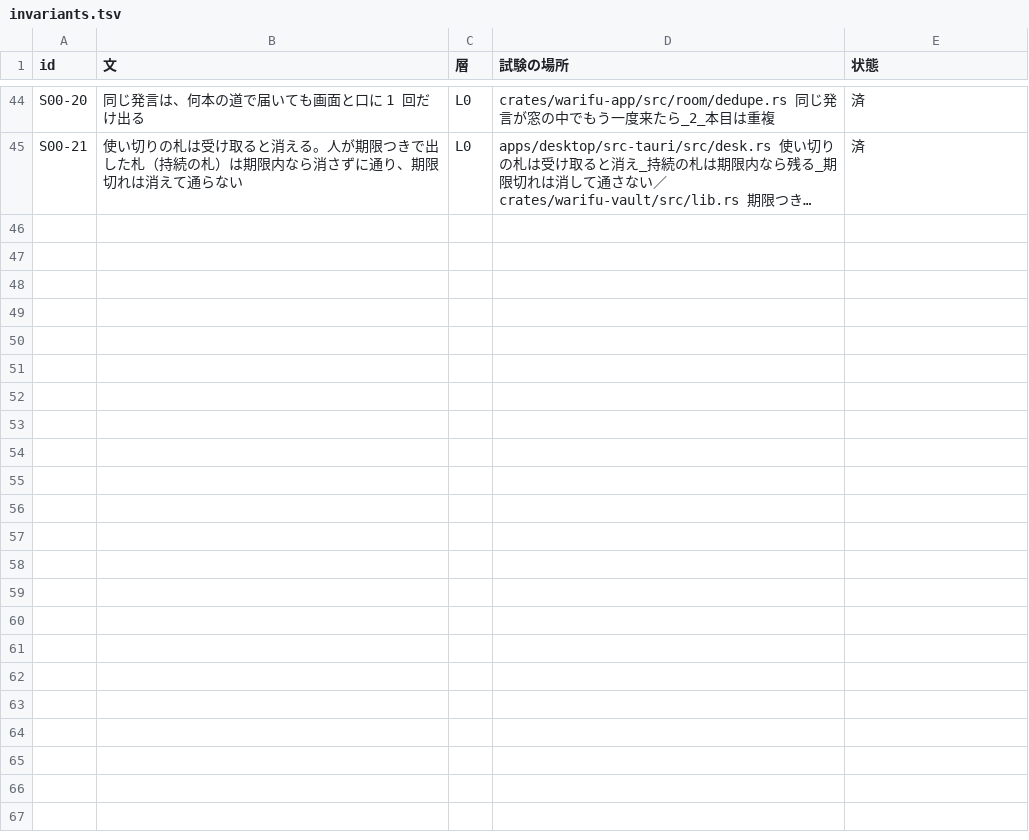
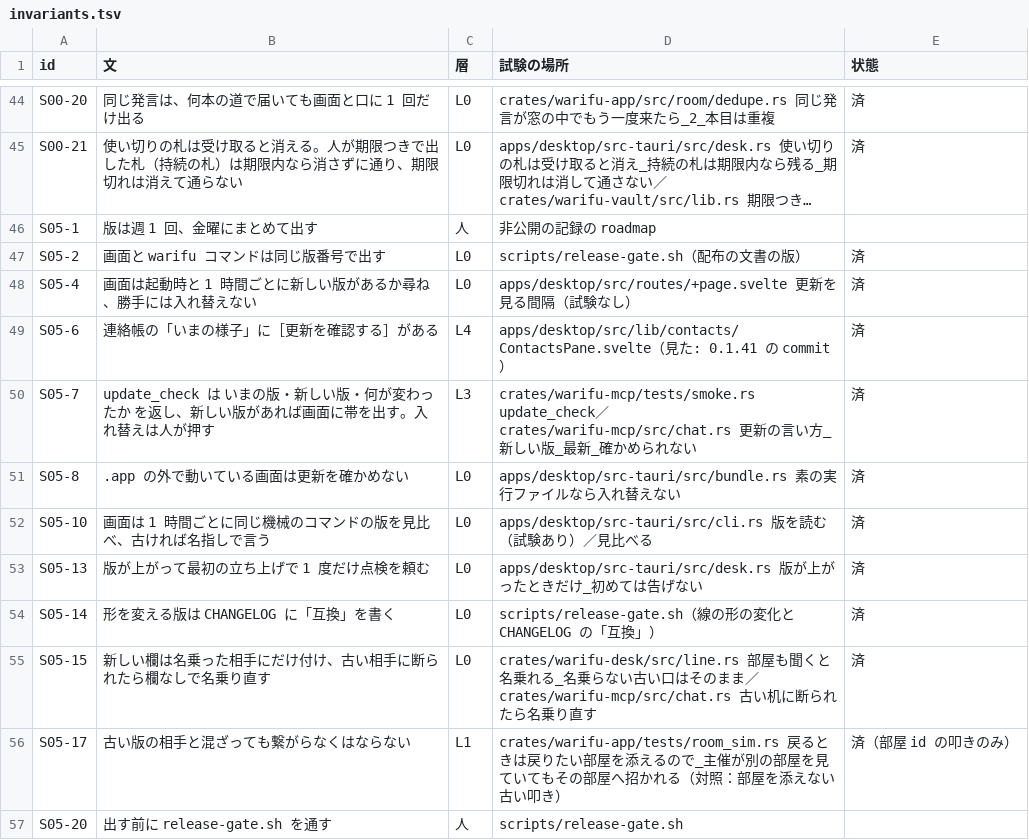
Before and after one commit to meta-taro/warifu, a TSV file: docs/spec/invariants.tsv, drawn as a sheet; only a part is shown, gaps mark what is left out; long unchanged cells end in …; the diff names each change by its address in the sheet, - before the commit and + after, or states it on an @@ line.

```diff
--- a/docs/spec/invariants.tsv
+++ b/docs/spec/invariants.tsv
+row 46: S05-1 | 版は週 1 回、金曜にまとめて出す | 人 | 非公開の記録の roadmap
+row 47: S05-2 | 画面と warifu コマンドは同じ版番号で出す | L0 | scripts/release-gate.sh（配布の文書の版） | 済
+row 48: S05-4 | 画面は起動時と 1 時間ごとに新しい版があるか尋ね、勝手には入れ替えない | L0 | apps/desktop/src/routes/+page.svelte 更新を見る間隔（試験なし） | 済
+row 49: S05-6 | 連絡帳の「いまの様子」に［更新を確認する］がある | L4 | apps/desktop/src/lib/contacts/ContactsPane.svelte（見た: 0.1.41 の commit） | 済
+row 50: S05-7 | update_check は いまの版・新しい版・何が変わったか を返し、新しい版があれば画面に帯を出す。入れ替えは人が押す | L3 | crates/warifu-mcp/tests/smoke.rs update_check／crates/warifu-mcp/src/chat.rs 更新の言い方_新しい版_最新_確かめられない | 済
+row 51: S05-8 | .app の外で動いている画面は更新を確かめない | L0 | apps/desktop/src-tauri/src/bundle.rs 素の実行ファイルなら入れ替えない | 済
+row 52: S05-10 | 画面は 1 時間ごとに同じ機械のコマンドの版を見比べ、古ければ名指しで言う | L0 | apps/desktop/src-tauri/src/cli.rs 版を読む（試験あり）／見比べる | 済
+row 53: S05-13 | 版が上がって最初の立ち上げで 1 度だけ点検を頼む | L0 | apps/desktop/src-tauri/src/desk.rs 版が上がったときだけ_初めては告げない | 済
+row 54: S05-14 | 形を変える版は CHANGELOG に「互換」を書く | L0 | scripts/release-gate.sh（線の形の変化と CHANGELOG の「互換」） | 済
+row 55: S05-15 | 新しい欄は名乗った相手にだけ付け、古い相手に断られたら欄なしで名乗り直す | L0 | crates/warifu-desk/src/line.rs 部屋も聞くと名乗れる_名乗らない古い口はそのまま／crates/warifu-mcp/src/chat.rs 古い机に断られたら名乗り直す | 済
+row 56: S05-17 | 古い版の相手と混ざっても繋がらなくはならない | L1 | crates/warifu-app/tests/room_sim.rs 戻るときは戻りたい部屋を添えるので_主催が別の部屋を見ていてもその部屋へ招かれる（対照：部屋を添えない古い叩き） | 済（部屋 id の叩きのみ）
+row 57: S05-20 | 出す前に release-gate.sh を通す | 人 | scripts/release-gate.sh
```
Also changed, not shown: 2 other files.
